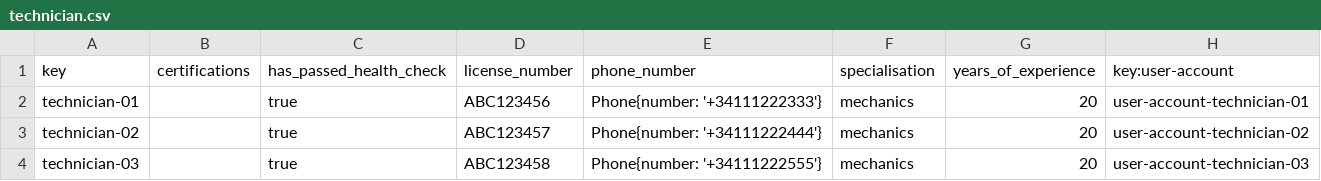
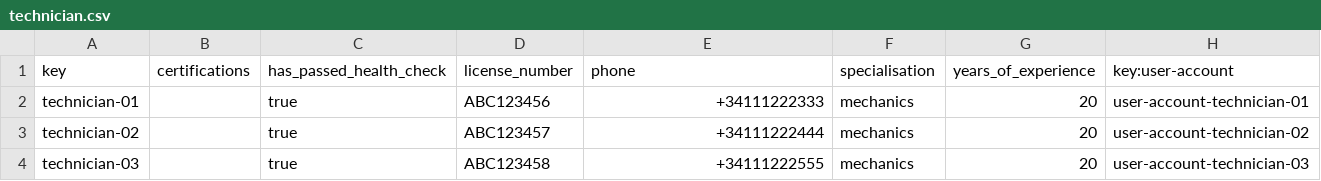
Before and after one commit to aaronma300604/DP2-C01-31, a CSV file: src/main/resources/WEB-INF/data/sample/technician.csv, drawn as a sheet.

Commit message:
Added system currency entity, modified task and technician so they fullfill the changes in csv structure,added test data for tasks and maintenance record, modified csv for technician so it adapts to the new Phone format

```diff
--- a/src/main/resources/WEB-INF/data/sample/technician.csv
+++ b/src/main/resources/WEB-INF/data/sample/technician.csv
@@ -1,4 +1,4 @@
-key,certifications,has_passed_health_check,license_number,phone_number,specialisation,years_of_experience,key:user-account
-technician-01,,true,ABC123456,"Phone{number: '+34111222333'}",mechanics,20,user-account-technician-01
-technician-02,,true,ABC123457,"Phone{number: '+34111222444'}",mechanics,20,user-account-technician-02
-technician-03,,true,ABC123458,"Phone{number: '+34111222555'}",mechanics,20,user-account-technician-03
+key,certifications,has_passed_health_check,license_number,phone,specialisation,years_of_experience,key:user-account
+technician-01,,true,ABC123456,+34111222333,mechanics,20,user-account-technician-01
+technician-02,,true,ABC123457,+34111222444,mechanics,20,user-account-technician-02
+technician-03,,true,ABC123458,+34111222555,mechanics,20,user-account-technician-03
```
Also changed, not shown: src/main/resources/WEB-INF/data/sample/maintenance-record.csv, src/main/resources/WEB-INF/data/sample/task.csv, 4 other files.
